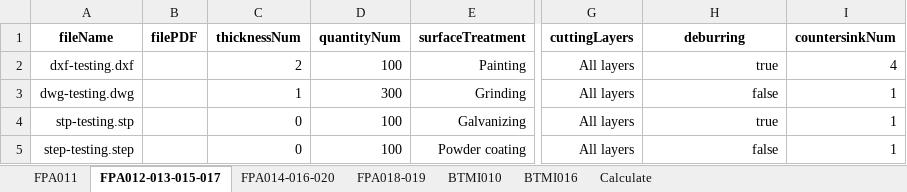
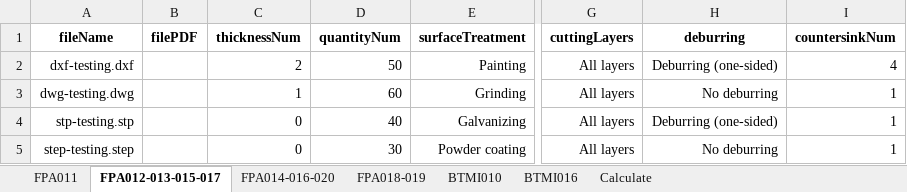
Before and after one commit to baothuy/gocad-auto-katalon, an Excel workbook: Data/Sheet Metal Part/Order/Order Information (SMP).xlsx, sheet FPA012-013-015-017, drawn as a sheet; only a part is shown, gaps mark what is left out; values as stored, in another font and other column widths than the file's, no borders; the diff names each change by its address in the sheet, - before the commit and + after, or states it on an @@ line.

Commit message:
fix bug deburring field change UI

```diff
--- a/Data/Sheet Metal Part/Order/Order Information (SMP).xlsx (sheet FPA012-013-015-017)
+++ b/Data/Sheet Metal Part/Order/Order Information (SMP).xlsx (sheet FPA012-013-015-017)
-D2 (quantityNum): 100
+D2 (quantityNum): 50
-H2 (deburring): true
+H2 (deburring): Deburring (one-sided)
-D3 (quantityNum): 300
+D3 (quantityNum): 60
-H3 (deburring): false
+H3 (deburring): No deburring
-D4 (quantityNum): 100
+D4 (quantityNum): 40
-H4 (deburring): true
+H4 (deburring): Deburring (one-sided)
-D5 (quantityNum): 100
+D5 (quantityNum): 30
-H5 (deburring): false
+H5 (deburring): No deburring
```
Also changed, not shown: sheet FPA018-019, sheet BTMI016, sheet BTMI010, sheet FPA011, sheet Calculate, sheet FPA014-016-020, Data/Milled Or Turned Parts/Order/Order Information (MTP).xlsx, 51 other files.
